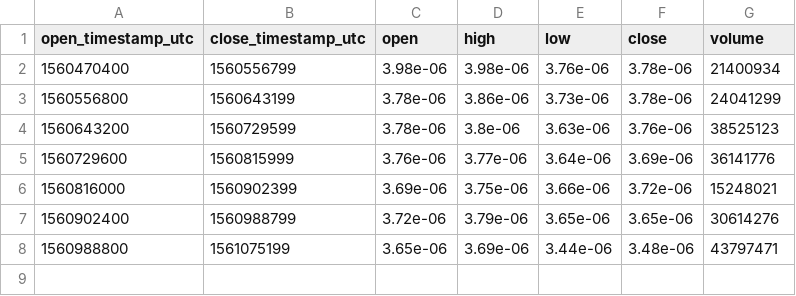
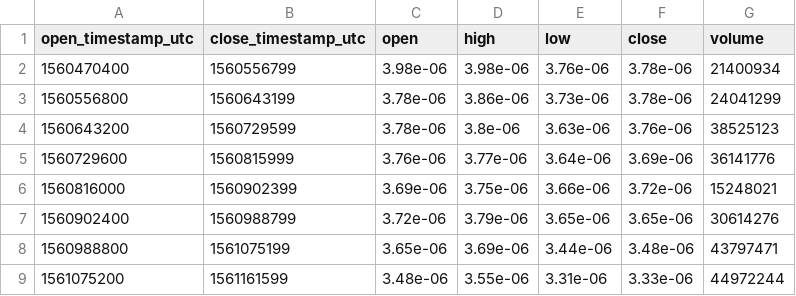
Before and after one commit to cryptobigbro/bitmex-TRXU19, a CSV file: bitmex-TRXU19-1d.csv, drawn as a sheet.

```diff
--- a/bitmex-TRXU19-1d.csv
+++ b/bitmex-TRXU19-1d.csv
@@ -8 +8,2 @@ open_timestamp_utc,close_timestamp_utc,open,high,low,close,volume
 1560988800,1561075199,3.65e-06,3.69e-06,3.44e-06,3.48e-06,43797471
+1561075200,1561161599,3.48e-06,3.55e-06,3.31e-06,3.33e-06,44972244
```
Also changed, not shown: bitmex-TRXU19-1h.csv, 1 other file.
